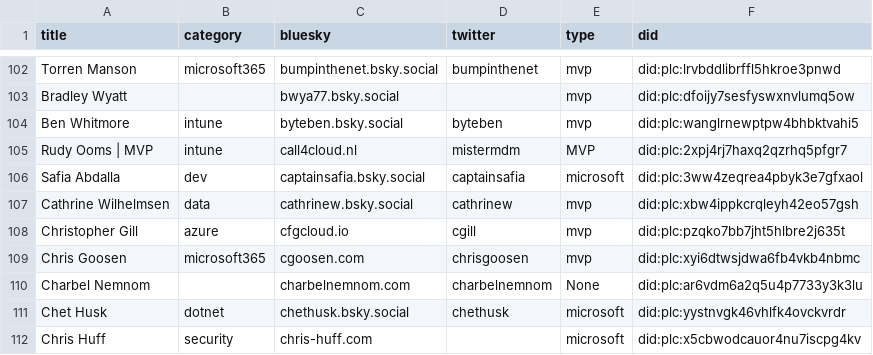
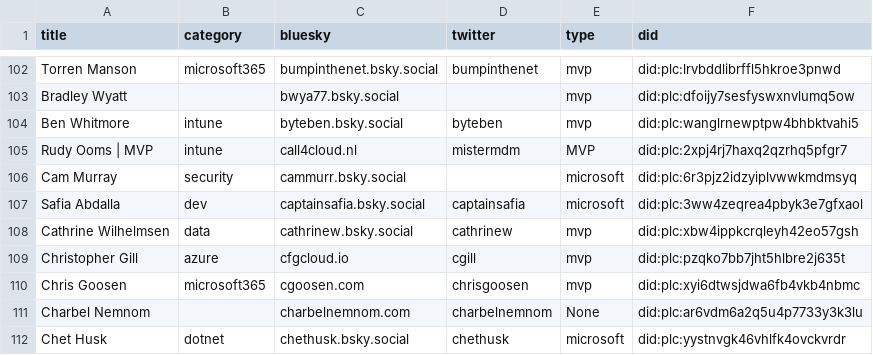
Before and after one commit to plemich/bluesky, a CSV file: website/static/profiles.csv, drawn as a sheet; only a part is shown, gaps mark what is left out; the shorter side is filled out with more unchanged rows; the diff names each change by its address in the sheet, - before the commit and + after, or states it on an @@ line.

```diff
--- a/website/static/profiles.csv
+++ b/website/static/profiles.csv
+row 106: Cam Murray | security | cammurr.bsky.social |  | microsoft | did:plc:6r3pjz2idzyiplvwwkmdmsyq
```
Also changed, not shown: 1 other file.
